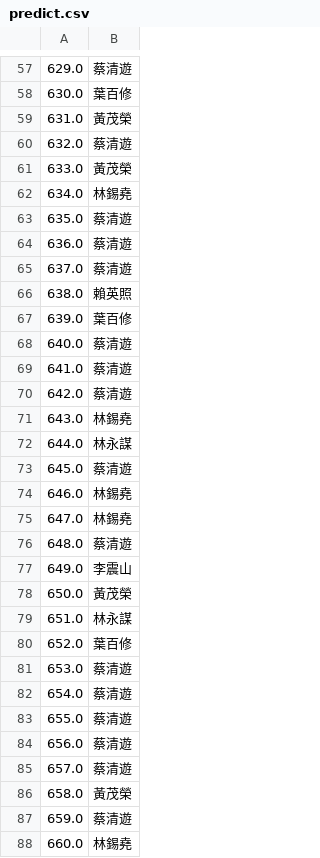
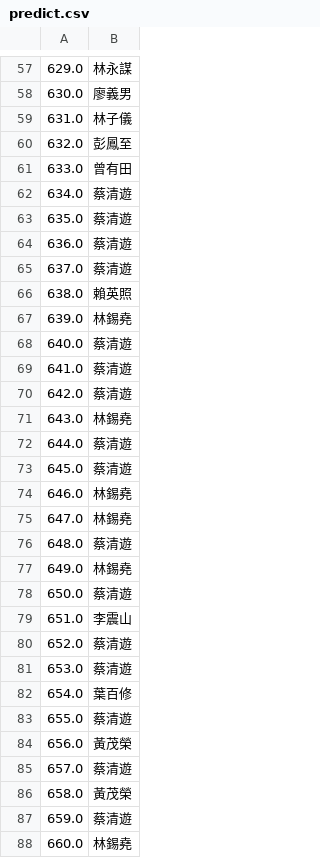
Before and after one commit to ldes89150/Linguistic_Analysis_Final_Project, a CSV file: predict.csv, drawn as a sheet; only a part is shown, gaps mark what is left out; the diff covers the shown part only.

```diff
--- a/predict.csv
+++ b/predict.csv
@@ -57,7 +57,7 @@
-629.0,蔡清遊
-630.0,葉百修
-631.0,黃茂榮
-632.0,蔡清遊
-633.0,黃茂榮
-634.0,林錫堯
+629.0,林永謀
+630.0,廖義男
+631.0,林子儀
+632.0,彭鳳至
+633.0,曾有田
+634.0,蔡清遊
 635.0,蔡清遊
@@ -66,3 +66,3 @@
 638.0,賴英照
-639.0,葉百修
+639.0,林錫堯
 640.0,蔡清遊
@@ -71,3 +71,3 @@
 643.0,林錫堯
-644.0,林永謀
+644.0,蔡清遊
 645.0,蔡清遊
@@ -76,10 +76,10 @@
 648.0,蔡清遊
-649.0,李震山
-650.0,黃茂榮
-651.0,林永謀
-652.0,葉百修
+649.0,林錫堯
+650.0,蔡清遊
+651.0,李震山
+652.0,蔡清遊
 653.0,蔡清遊
-654.0,蔡清遊
+654.0,葉百修
 655.0,蔡清遊
-656.0,蔡清遊
+656.0,黃茂榮
 657.0,蔡清遊
```
Also changed, not shown: 60 edited cells elsewhere in this file, predict_proba.csv, 1 other file.
